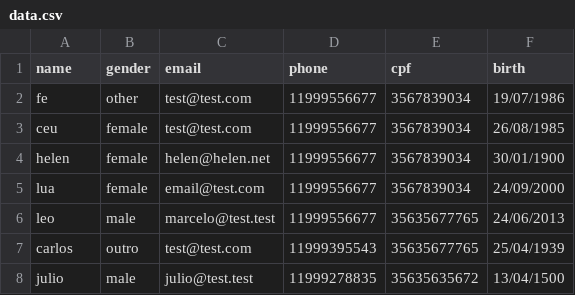
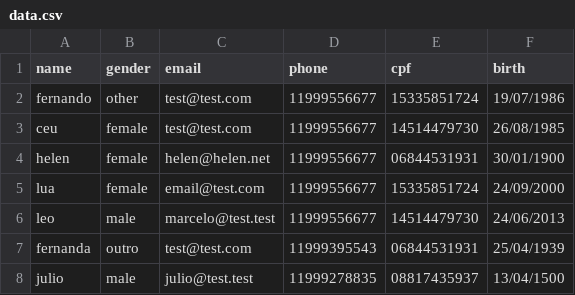
Before and after one commit to Luvlore/cadastro-de-usuarios-python, a CSV file: src/data.csv, drawn as a sheet.

Commit message:
bug in find function
it is matching partial of the names, so with 'fe' it
would find both fernanda and fernando, but it breaks when it
finds multiple users

```diff
--- a/src/data.csv
+++ b/src/data.csv
@@ -1,8 +1,8 @@
 name,gender,email,phone,cpf,birth
-fe,other,test@test.com,11999556677,3567839034,19/07/1986
-ceu,female,test@test.com,11999556677,3567839034,26/08/1985
-helen,female,helen@helen.net,11999556677,3567839034,30/01/1900
-lua,female,email@test.com,11999556677,3567839034,24/09/2000
-leo,male,marcelo@test.test,11999556677,35635677765,24/06/2013
-carlos,outro,test@test.com,11999395543,35635677765,25/04/1939
-julio,male,julio@test.test,11999278835,35635635672,13/04/1500
+fernando,other,test@test.com,11999556677,15335851724,19/07/1986
+ceu,female,test@test.com,11999556677,14514479730,26/08/1985
+helen,female,helen@helen.net,11999556677,06844531931,30/01/1900
+lua,female,email@test.com,11999556677,15335851724,24/09/2000
+leo,male,marcelo@test.test,11999556677,14514479730,24/06/2013
+fernanda,outro,test@test.com,11999395543,06844531931,25/04/1939
+julio,male,julio@test.test,11999278835,08817435937,13/04/1500
```
Also changed, not shown: 1 other file.
